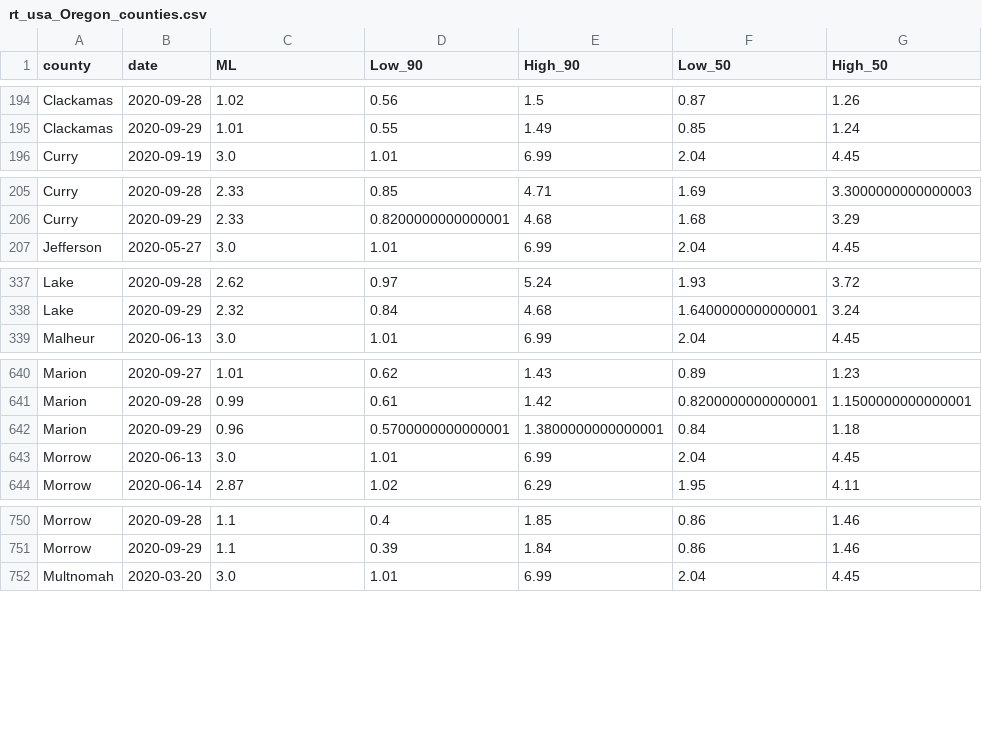
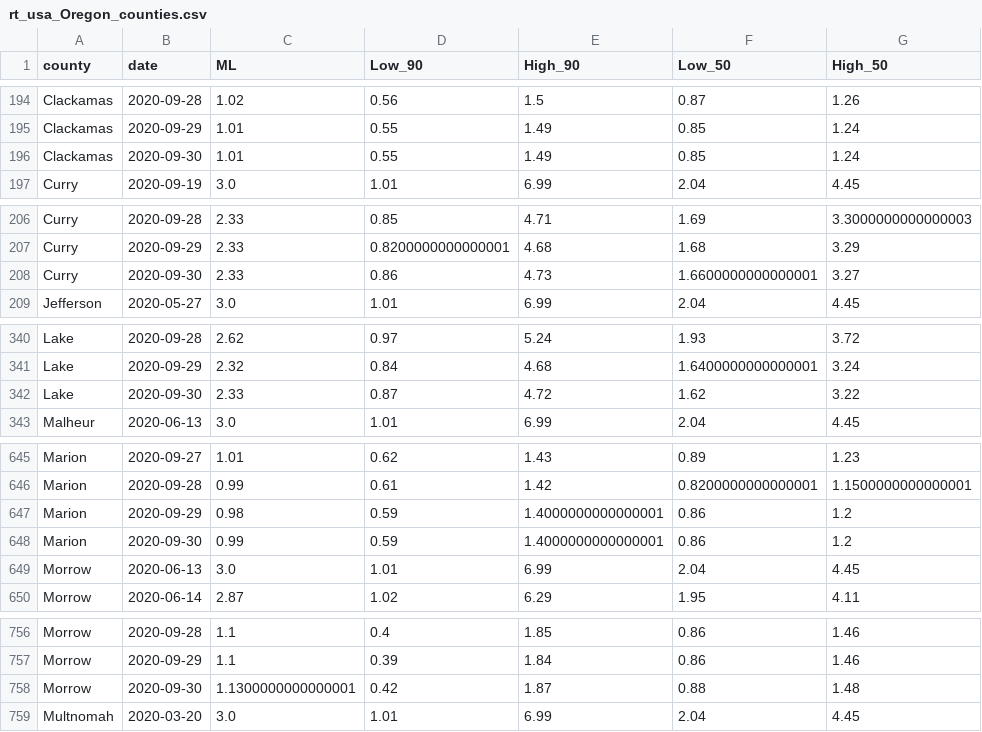
Before and after one commit to sanzgiri/covid-19-dashboards, a CSV file: _notebooks/data/rt_usa_Oregon_counties.csv, drawn as a sheet; only a part is shown, gaps mark what is left out; the diff covers the shown part only.

```diff
--- a/_notebooks/data/rt_usa_Oregon_counties.csv
+++ b/_notebooks/data/rt_usa_Oregon_counties.csv
@@ -195,2 +195,3 @@ Clackamas,2020-09-28,1.02,0.56,1.5,0.87,1.26
 Clackamas,2020-09-29,1.01,0.55,1.49,0.85,1.24
+Clackamas,2020-09-30,1.01,0.55,1.49,0.85,1.24
 Curry,2020-09-19,3.0,1.01,6.99,2.04,4.45
@@ -206,2 +207,3 @@ Curry,2020-09-28,2.33,0.85,4.71,1.69,3.3000000000000003
 Curry,2020-09-29,2.33,0.8200000000000001,4.68,1.68,3.29
+Curry,2020-09-30,2.33,0.86,4.73,1.6600000000000001,3.27
 Jefferson,2020-05-27,3.0,1.01,6.99,2.04,4.45
@@ -338,2 +341,3 @@ Lake,2020-09-28,2.62,0.97,5.24,1.93,3.72
 Lake,2020-09-29,2.32,0.84,4.68,1.6400000000000001,3.24
+Lake,2020-09-30,2.33,0.87,4.72,1.62,3.22
 Malheur,2020-06-13,3.0,1.01,6.99,2.04,4.45
@@ -641,3 +646,4 @@ Marion,2020-09-27,1.01,0.62,1.43,0.89,1.23
 Marion,2020-09-28,0.99,0.61,1.42,0.8200000000000001,1.1500000000000001
-Marion,2020-09-29,0.96,0.5700000000000001,1.3800000000000001,0.84,1.18
+Marion,2020-09-29,0.98,0.59,1.4000000000000001,0.86,1.2
+Marion,2020-09-30,0.99,0.59,1.4000000000000001,0.86,1.2
 Morrow,2020-06-13,3.0,1.01,6.99,2.04,4.45
@@ -751,2 +757,3 @@ Morrow,2020-09-28,1.1,0.4,1.85,0.86,1.46
 Morrow,2020-09-29,1.1,0.39,1.84,0.86,1.46
+Morrow,2020-09-30,1.1300000000000001,0.42,1.87,0.88,1.48
 Multnomah,2020-03-20,3.0,1.01,6.99,2.04,4.45
```
Also changed, not shown: 10 added rows and 57 edited cells elsewhere in this file, _notebooks/data/rt_india_state.csv, 4 other files.
